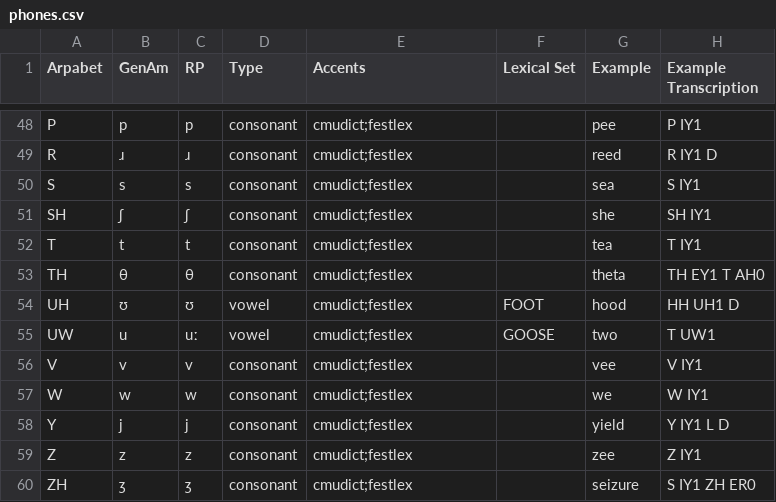
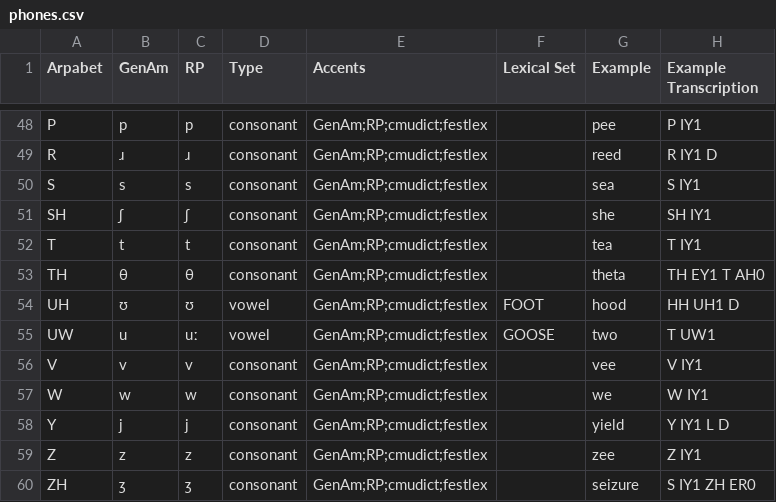
Before and after one commit to rhdunn/cmudict-tools, a CSV file: phones.csv, drawn as a sheet; only a part is shown, gaps mark what is left out; the diff covers the shown part only; the diff names each change by its address in the sheet, - before the commit and + after, or states it on an @@ line.

Commit message:
cmudict: support arpabet-based GenAm and RP accents

```diff
--- a/phones.csv
+++ b/phones.csv
-E48:E60 (Accents): cmudict;festlex
+E48:E60 (Accents): GenAm;RP;cmudict;festlex
```
Also changed, not shown: 27 edited cells elsewhere in this file, 1 other file.
